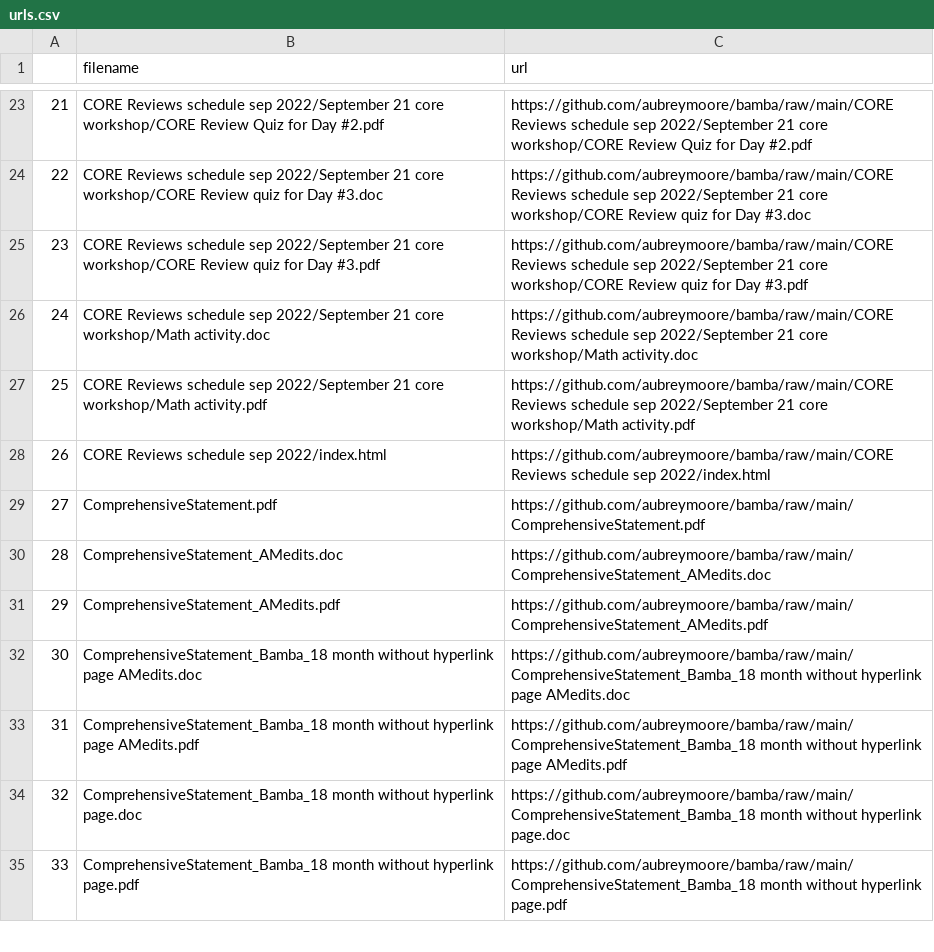
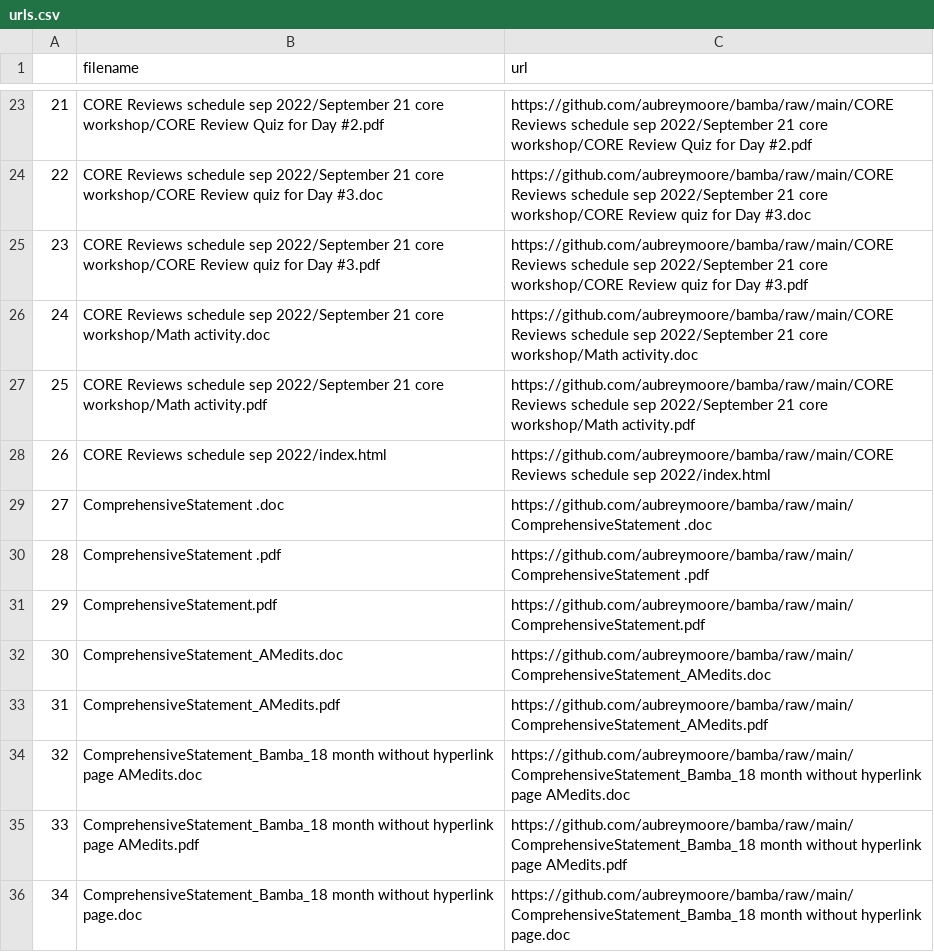
Before and after one commit to Jbamba91/bamba, a CSV file: urls.csv, drawn as a sheet; only a part is shown, gaps mark what is left out; the shorter side is filled out with more unchanged rows; addresses are those after the commit; the diff names each change by its address in the sheet, - before the commit and + after, or states it on an @@ line.

```diff
--- a/urls.csv
+++ b/urls.csv
+row 29: 27 | ComprehensiveStatement .doc | https://github.com/aubreymoore/bamba/raw/main/ComprehensiveStatement .doc
+row 30: 28 | ComprehensiveStatement .pdf | https://github.com/aubreymoore/bamba/raw/main/ComprehensiveStatement .pdf
@@ column A renumbered from row 31 down @@
```
Also changed, not shown: link_checker_report.csv, 3 other files.
